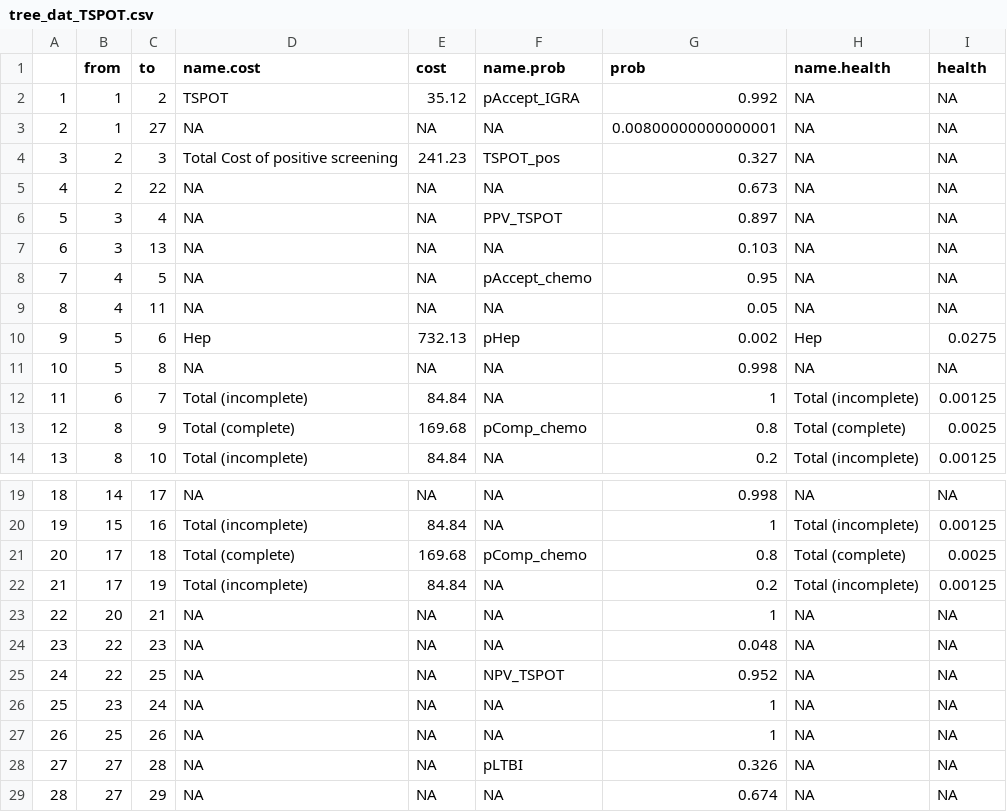
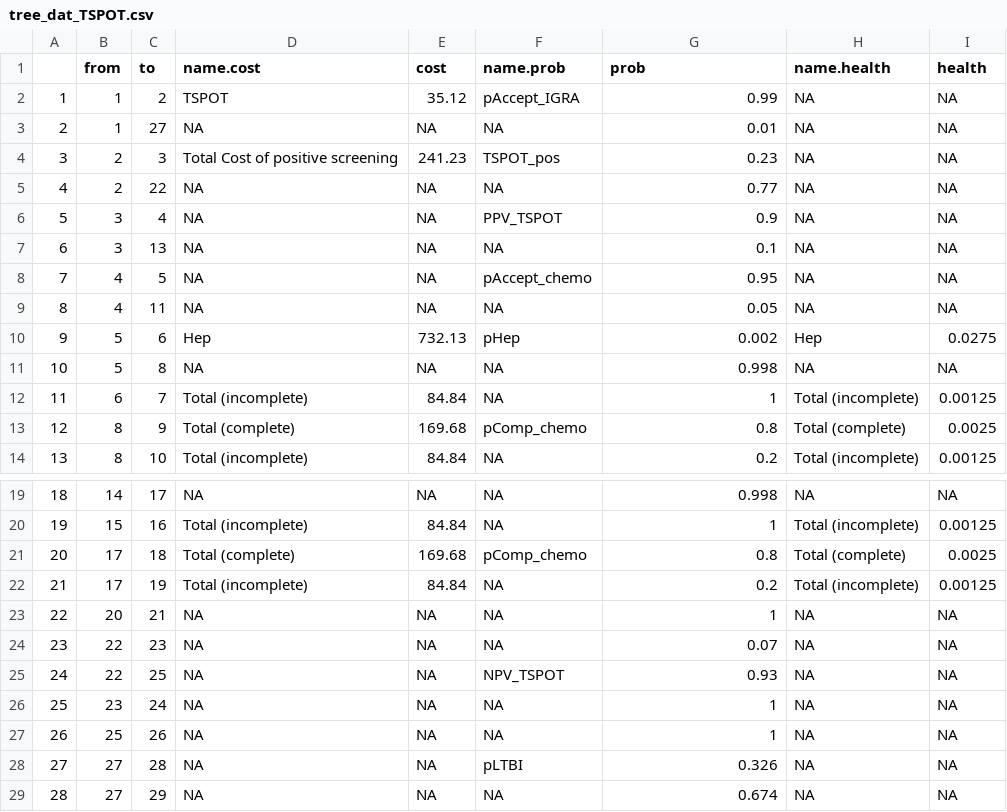
Before and after one commit to n8thangreen/LTBIdiagTST, a CSV file: data/tree_dat_TSPOT.csv, drawn as a sheet; only a part is shown, gaps mark what is left out.

```diff
--- a/data/tree_dat_TSPOT.csv
+++ b/data/tree_dat_TSPOT.csv
@@ -1,8 +1,8 @@
 "","from","to","name.cost","cost","name.prob","prob","name.health","health"
-"1",1,2,"TSPOT",35.12,"pAccept_IGRA",0.992,NA,NA
-"2",1,27,NA,NA,NA,0.00800000000000001,NA,NA
-"3",2,3,"Total Cost of positive screening",241.23,"TSPOT_pos",0.327,NA,NA
-"4",2,22,NA,NA,NA,0.673,NA,NA
-"5",3,4,NA,NA,"PPV_TSPOT",0.897,NA,NA
-"6",3,13,NA,NA,NA,0.103,NA,NA
+"1",1,2,"TSPOT",35.12,"pAccept_IGRA",0.99,NA,NA
+"2",1,27,NA,NA,NA,0.01,NA,NA
+"3",2,3,"Total Cost of positive screening",241.23,"TSPOT_pos",0.23,NA,NA
+"4",2,22,NA,NA,NA,0.77,NA,NA
+"5",3,4,NA,NA,"PPV_TSPOT",0.9,NA,NA
+"6",3,13,NA,NA,NA,0.1,NA,NA
 "7",4,5,NA,NA,"pAccept_chemo",0.95,NA,NA
@@ -23,4 +23,4 @@
 "22",20,21,NA,NA,NA,1,NA,NA
-"23",22,23,NA,NA,NA,0.048,NA,NA
-"24",22,25,NA,NA,"NPV_TSPOT",0.952,NA,NA
+"23",22,23,NA,NA,NA,0.07,NA,NA
+"24",22,25,NA,NA,"NPV_TSPOT",0.93,NA,NA
 "25",23,24,NA,NA,NA,1,NA,NA
```
Also changed, not shown: data/probs_inputs.csv, data/tree_dat_QFT.csv, 23 other files.
